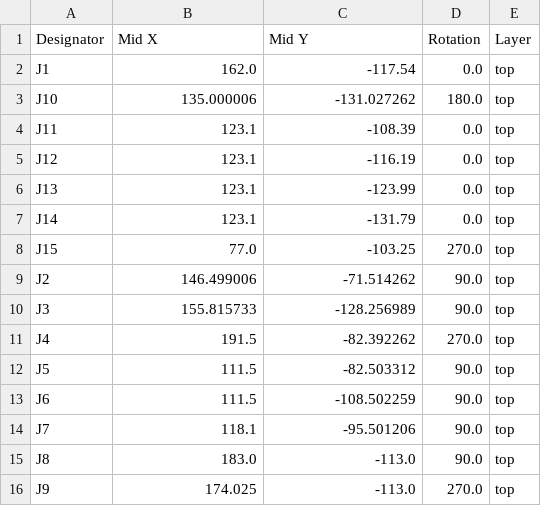
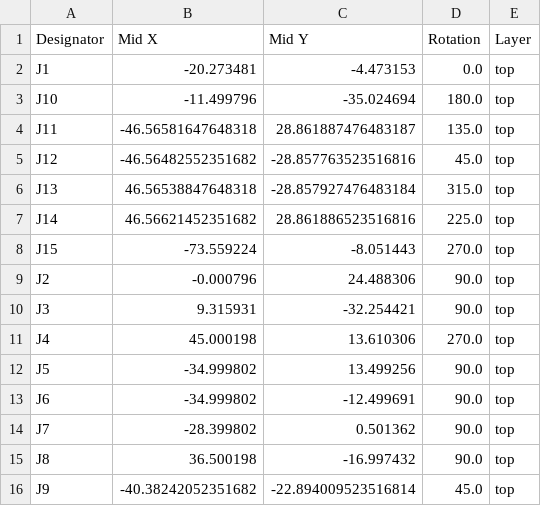
Before and after one commit to penguin92-prg/Thrive, a CSV file: circuit/relay-001-20260624/production/positions.csv, drawn as a sheet.

```diff
--- a/circuit/relay-001-20260624/production/positions.csv
+++ b/circuit/relay-001-20260624/production/positions.csv
@@ -1,16 +1,16 @@
 Designator,Mid X,Mid Y,Rotation,Layer
-J1,162.0,-117.54,0.0,top
-J10,135.000006,-131.027262,180.0,top
-J11,123.1,-108.39,0.0,top
-J12,123.1,-116.19,0.0,top
-J13,123.1,-123.99,0.0,top
-J14,123.1,-131.79,0.0,top
-J15,77.0,-103.25,270.0,top
-J2,146.499006,-71.514262,90.0,top
-J3,155.815733,-128.256989,90.0,top
-J4,191.5,-82.392262,270.0,top
-J5,111.5,-82.503312,90.0,top
-J6,111.5,-108.502259,90.0,top
-J7,118.1,-95.501206,90.0,top
-J8,183.0,-113.0,90.0,top
-J9,174.025,-113.0,270.0,top
+J1,-20.273481,-4.473153,0.0,top
+J10,-11.499796,-35.024694,180.0,top
+J11,-46.56581647648318,28.861887476483187,135.0,top
+J12,-46.56482552351682,-28.857763523516816,45.0,top
+J13,46.56538847648318,-28.857927476483184,315.0,top
+J14,46.56621452351682,28.861886523516816,225.0,top
+J15,-73.559224,-8.051443,270.0,top
+J2,-0.000796,24.488306,90.0,top
+J3,9.315931,-32.254421,90.0,top
+J4,45.000198,13.610306,270.0,top
+J5,-34.999802,13.499256,90.0,top
+J6,-34.999802,-12.499691,90.0,top
+J7,-28.399802,0.501362,90.0,top
+J8,36.500198,-16.997432,90.0,top
+J9,-40.38242052351682,-22.894009523516814,45.0,top
```
Also changed, not shown: circuit/relay-001-20260624/production/bom.csv, 11 other files.
